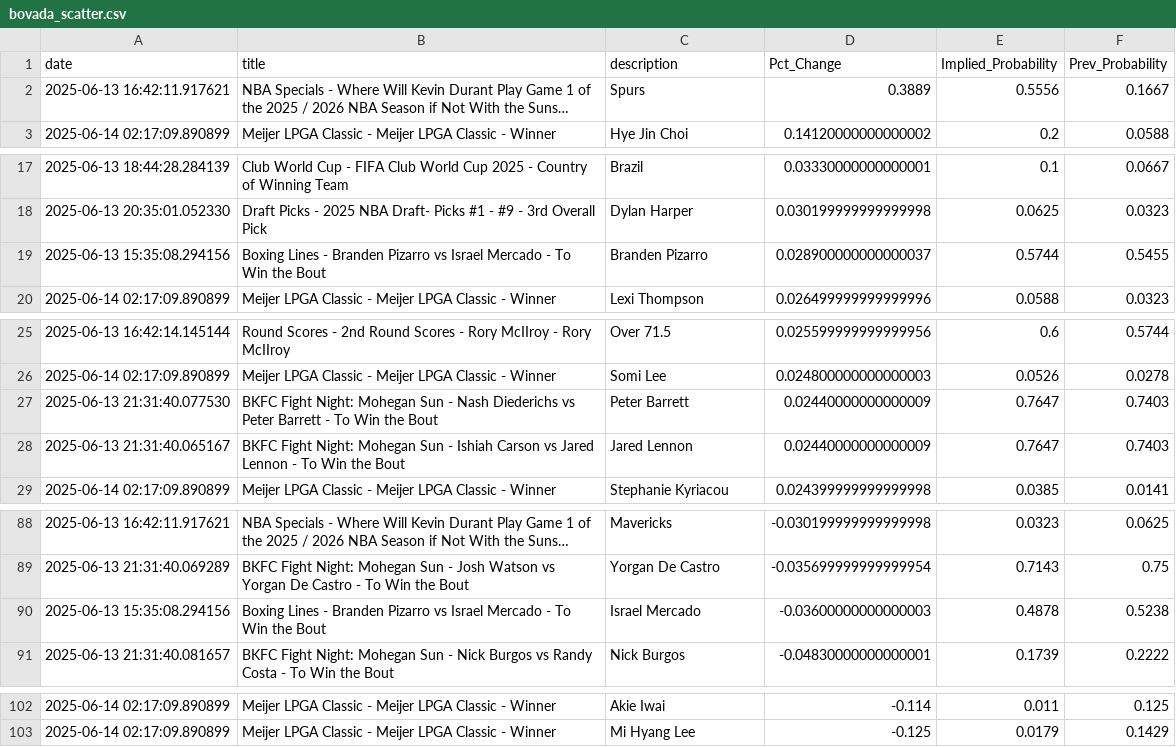
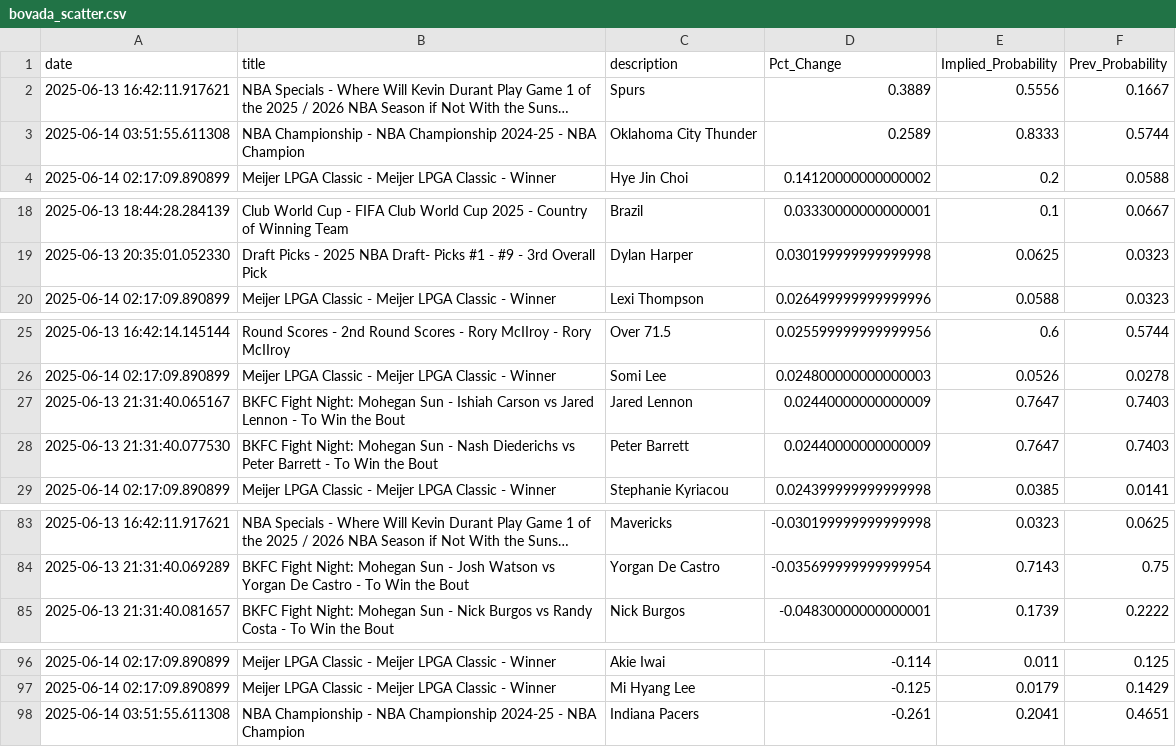
Before and after one commit to aaroncolesmith/data_bovada, a CSV file: data/bovada_scatter.csv, drawn as a sheet; only a part is shown, gaps mark what is left out; long unchanged cells end in …; removed rows and columns are numbered as before the commit, all else as after; the diff covers the shown part only; the diff names each change by its address in the sheet, - before the commit and + after, or states it on an @@ line.

```diff
--- a/data/bovada_scatter.csv
+++ b/data/bovada_scatter.csv
+row 3: 2025-06-14 03:51:55.611308 | NBA Championship - NBA Championship 2024-25 - NBA Champion | Oklahoma City Thunder | 0.2589 | 0.8333 | 0.5744
-row 19: 2025-06-13 15:35:08.294156 | Boxing Lines - Branden Pizarro vs Israel Mercado - To Win the Bout | Branden Pizarro | 0.028900000000000037 | 0.5744 | 0.5455
@@ row 28 moved to row 27: 2025-06-13 21:31:40.065167 @@
-row 90: 2025-06-13 15:35:08.294156 | Boxing Lines - Branden Pizarro vs Israel Mercado - To Win the Bout | Israel Mercado | -0.03600000000000003 | 0.4878 | 0.5238
+row 98: 2025-06-14 03:51:55.611308 | NBA Championship - NBA Championship 2024-25 - NBA Champion | Indiana Pacers | -0.261 | 0.2041 | 0.4651
```
Also changed, not shown: 2 added rows, 7 removed rows and 2 moved rows elsewhere in this file, 1 other file.
